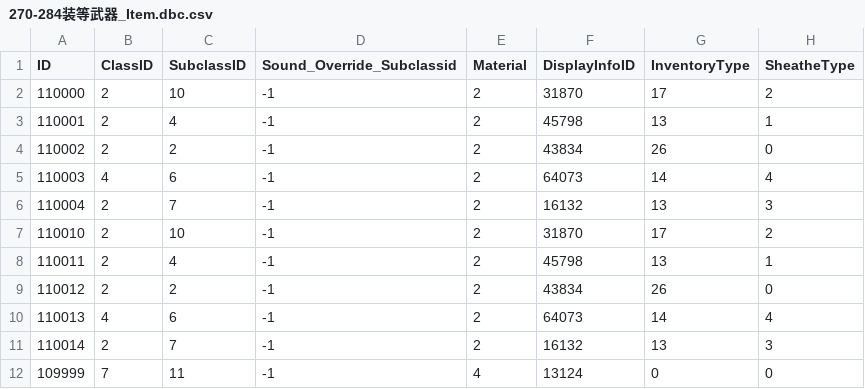
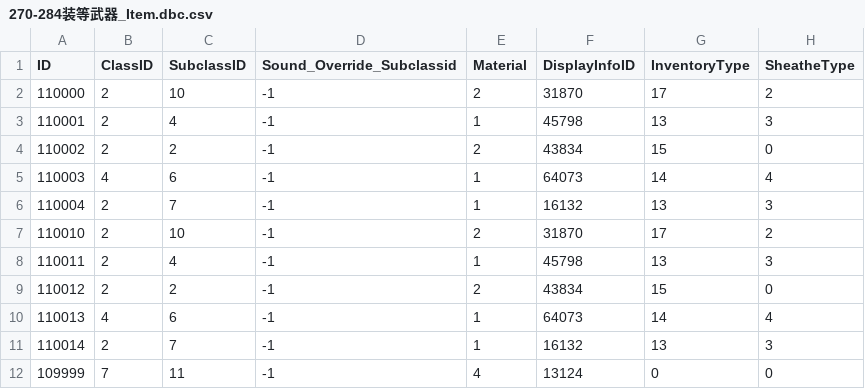
Before and after one commit to Miying1/AzerothCore-wotlk-with-NPCBots, a CSV file: outputs/装备生成/270-284装等武器_Item.dbc.csv, drawn as a sheet.

```diff
--- a/outputs/装备生成/270-284装等武器_Item.dbc.csv
+++ b/outputs/装备生成/270-284装等武器_Item.dbc.csv
@@ -2,11 +2,11 @@
 "110000","2","10","-1","2","31870","17","2"
-"110001","2","4","-1","2","45798","13","1"
-"110002","2","2","-1","2","43834","26","0"
-"110003","4","6","-1","2","64073","14","4"
-"110004","2","7","-1","2","16132","13","3"
+"110001","2","4","-1","1","45798","13","3"
+"110002","2","2","-1","2","43834","15","0"
+"110003","4","6","-1","1","64073","14","4"
+"110004","2","7","-1","1","16132","13","3"
 "110010","2","10","-1","2","31870","17","2"
-"110011","2","4","-1","2","45798","13","1"
-"110012","2","2","-1","2","43834","26","0"
-"110013","4","6","-1","2","64073","14","4"
-"110014","2","7","-1","2","16132","13","3"
+"110011","2","4","-1","1","45798","13","3"
+"110012","2","2","-1","2","43834","15","0"
+"110013","4","6","-1","1","64073","14","4"
+"110014","2","7","-1","1","16132","13","3"
 "109999","7","11","-1","4","13124","0","0"
```
Also changed, not shown: 26 other files.
